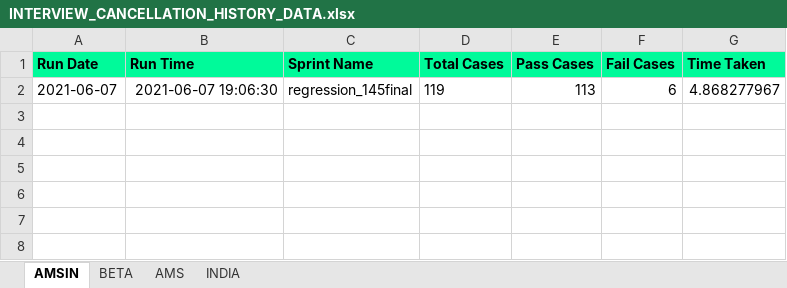
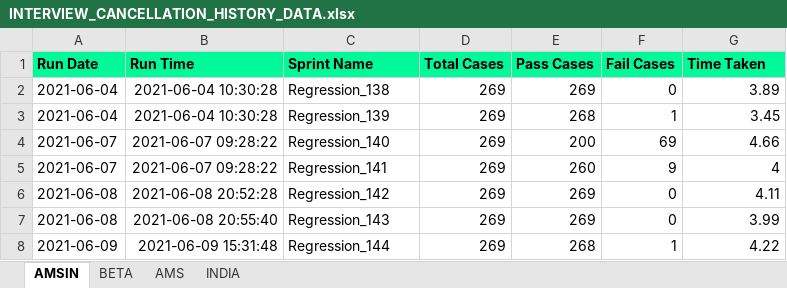
Before and after one commit to Vinod-E/POMdataDriven, an Excel workbook: Reports/Graph_Sprint_Data/INTERVIEW_CANCELLATION_HISTORY_DATA.xlsx, sheet AMSIN, drawn as a sheet; values as stored, in another font and other column widths than the file's, no borders; removed rows and columns are numbered as before the commit, all else as after; the diff names each change by its address in the sheet, - before the commit and + after, or states it on an @@ line.

```diff
--- a/Reports/Graph_Sprint_Data/INTERVIEW_CANCELLATION_HISTORY_DATA.xlsx (sheet AMSIN)
+++ b/Reports/Graph_Sprint_Data/INTERVIEW_CANCELLATION_HISTORY_DATA.xlsx (sheet AMSIN)
-row 2: 2021-06-07 | 2021-06-07 19:06:30 | regression_145final | 119 | 113 | 6 | 4.868277967
+row 2: 2021-06-04 | 2021-06-04 10:30:28 | Regression_138 | 269 | 269 | 0 | 3.89
+row 3: 2021-06-04 | 2021-06-04 10:30:28 | Regression_139 | 269 | 268 | 1 | 3.45
+row 4: 2021-06-07 | 2021-06-07 09:28:22 | Regression_140 | 269 | 200 | 69 | 4.66
+row 5: 2021-06-07 | 2021-06-07 09:28:22 | Regression_141 | 269 | 260 | 9 | 4
+row 6: 2021-06-08 | 2021-06-08 20:52:28 | Regression_142 | 269 | 269 | 0 | 4.11
+row 7: 2021-06-08 | 2021-06-08 20:55:40 | Regression_143 | 269 | 269 | 0 | 3.99
+row 8: 2021-06-09 | 2021-06-09 15:31:48 | Regression_144 | 269 | 268 | 1 | 4.22
```
Also changed, not shown: sheet AMS, sheet INDIA, sheet BETA, Reports/Graph_Sprint_Data/LIVE_INTERVIEW_HISTORY_DATA.xlsx, Reports/Graph_Sprint_Data/MASS_INTERVIEW_HISTORY_DATA.xlsx, 37 other files.
